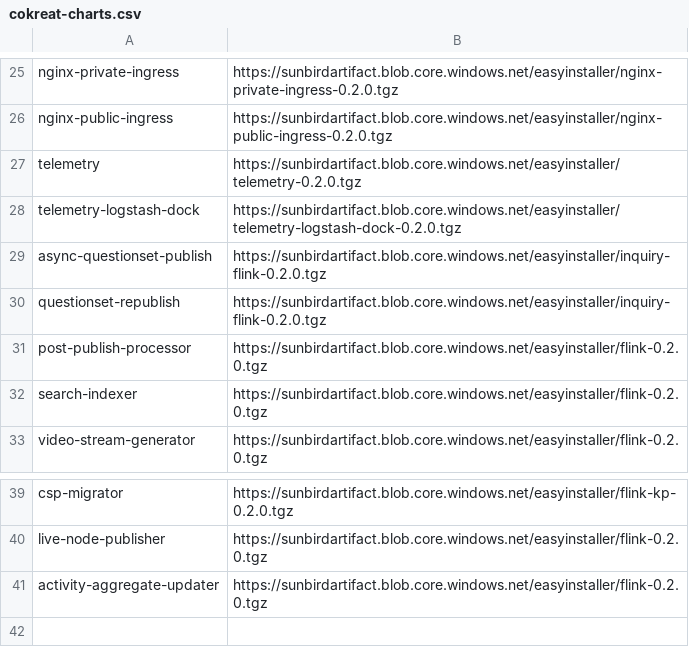
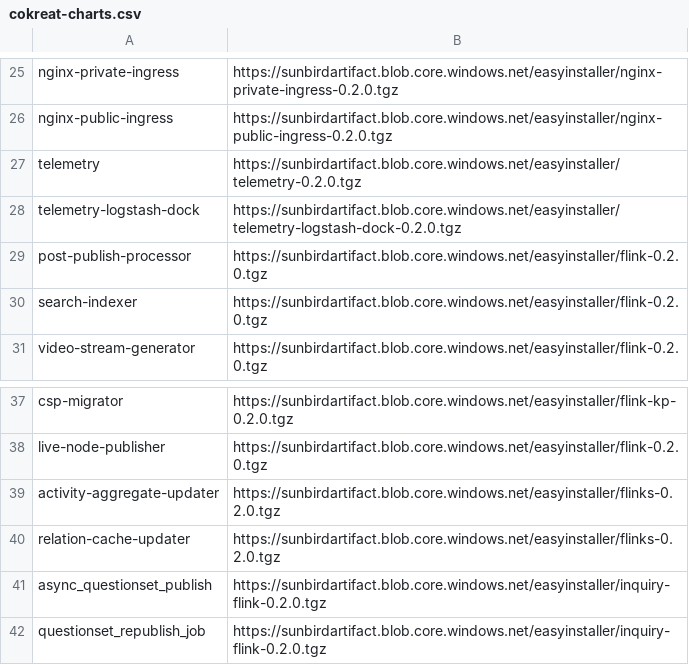
Before and after one commit to project-sunbird/sunbird-devops, a CSV file: oneclickinstaller-cokreat/cokreat-charts.csv, drawn as a sheet; only a part is shown, gaps mark what is left out.

Commit message:
updated helm charts

```diff
--- a/oneclickinstaller-cokreat/cokreat-charts.csv
+++ b/oneclickinstaller-cokreat/cokreat-charts.csv
@@ -28,4 +28,2 @@ telemetry,https://sunbirdartifact.blob.core.windows.net/easyinstaller/telemetry-
 telemetry-logstash-dock,https://sunbirdartifact.blob.core.windows.net/easyinstaller/telemetry-logstash-dock-0.2.0.tgz
-async-questionset-publish,https://sunbirdartifact.blob.core.windows.net/easyinstaller/inquiry-flink-0.2.0.tgz
-questionset-republish,https://sunbirdartifact.blob.core.windows.net/easyinstaller/inquiry-flink-0.2.0.tgz
 post-publish-processor,https://sunbirdartifact.blob.core.windows.net/easyinstaller/flink-0.2.0.tgz
@@ -40,2 +38,5 @@ csp-migrator,https://sunbirdartifact.blob.core.windows.net/easyinstaller/flink-k
 live-node-publisher,https://sunbirdartifact.blob.core.windows.net/easyinstaller/flink-0.2.0.tgz
-activity-aggregate-updater,https://sunbirdartifact.blob.core.windows.net/easyinstaller/flink-0.2.0.tgz
+activity-aggregate-updater,https://sunbirdartifact.blob.core.windows.net/easyinstaller/flinks-0.2.0.tgz
+relation-cache-updater,https://sunbirdartifact.blob.core.windows.net/easyinstaller/flinks-0.2.0.tgz
+async_questionset_publish,https://sunbirdartifact.blob.core.windows.net/easyinstaller/inquiry-flink-0.2.0.tgz
+questionset_republish_job,https://sunbirdartifact.blob.core.windows.net/easyinstaller/inquiry-flink-0.2.0.tgz
```
